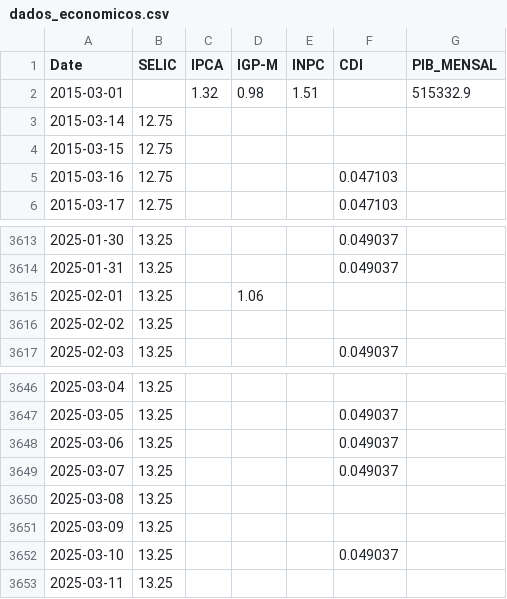
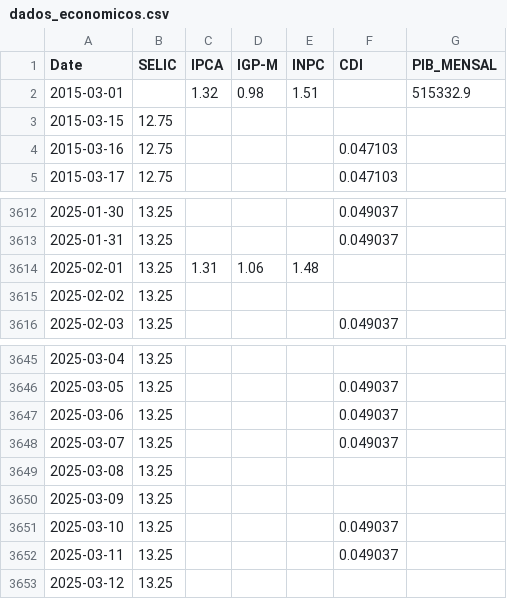
Before and after one commit to thiagoregueira/Dash_Projeto_Final_DBC_Postgres, a CSV file: results/dados_economicos.csv, drawn as a sheet; only a part is shown, gaps mark what is left out.

Commit message:
refactor: atualiza dados econômicos e históricos de câmbio para refletir novas informações

```diff
--- a/results/dados_economicos.csv
+++ b/results/dados_economicos.csv
@@ -2,3 +2,2 @@ Date,SELIC,IPCA,IGP-M,INPC,CDI,PIB_MENSAL
 2015-03-01,,1.32,0.98,1.51,,515332.9
-2015-03-14,12.75,,,,,
 2015-03-15,12.75,,,,,
@@ -3614,3 +3613,3 @@ Date,SELIC,IPCA,IGP-M,INPC,CDI,PIB_MENSAL
 2025-01-31,13.25,,,,0.049037,
-2025-02-01,13.25,,1.06,,,
+2025-02-01,13.25,1.31,1.06,1.48,,
 2025-02-02,13.25,,,,,
@@ -3652,2 +3651,3 @@ Date,SELIC,IPCA,IGP-M,INPC,CDI,PIB_MENSAL
 2025-03-10,13.25,,,,0.049037,
-2025-03-11,13.25,,,,,
+2025-03-11,13.25,,,,0.049037,
+2025-03-12,13.25,,,,,
```
Also changed, not shown: 3 other files.
